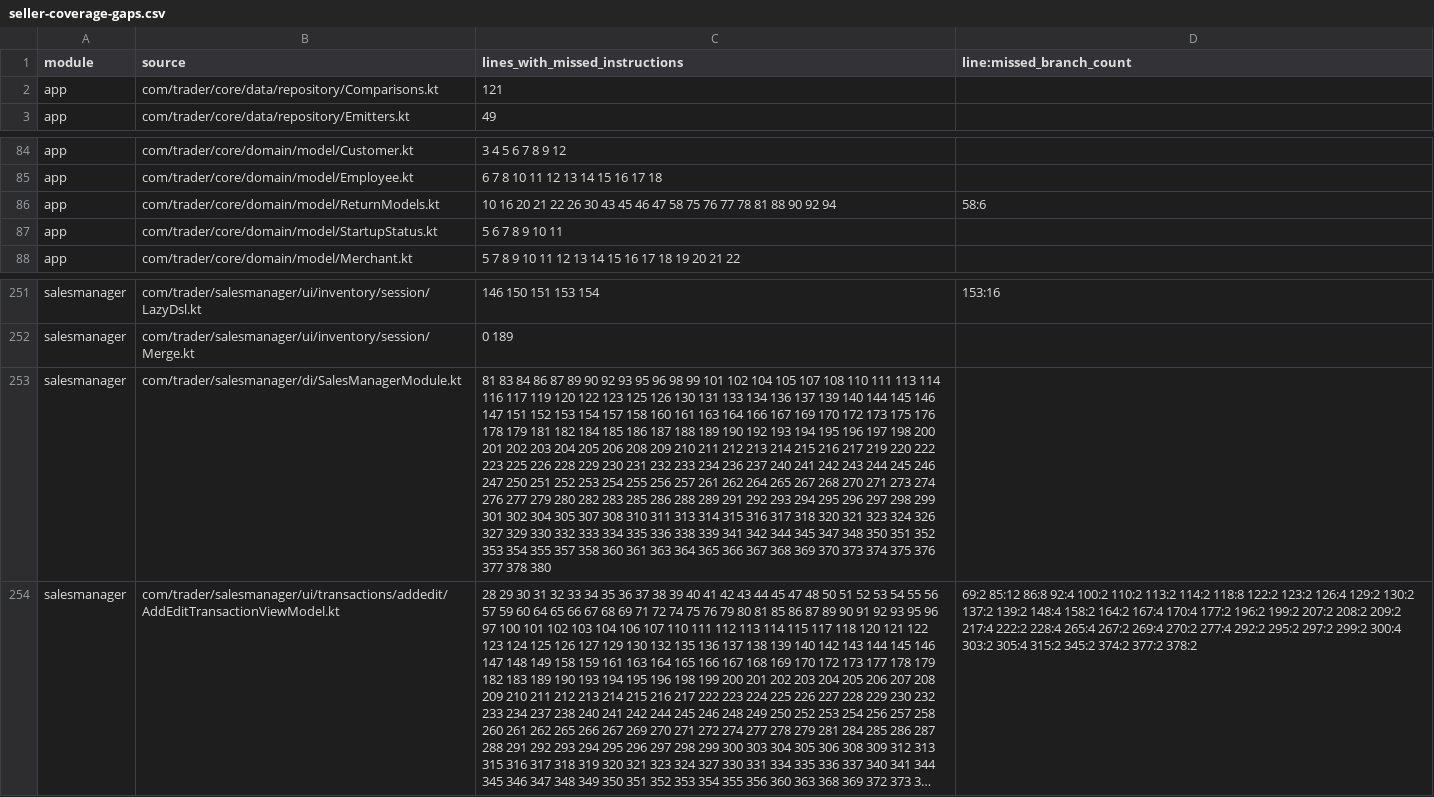
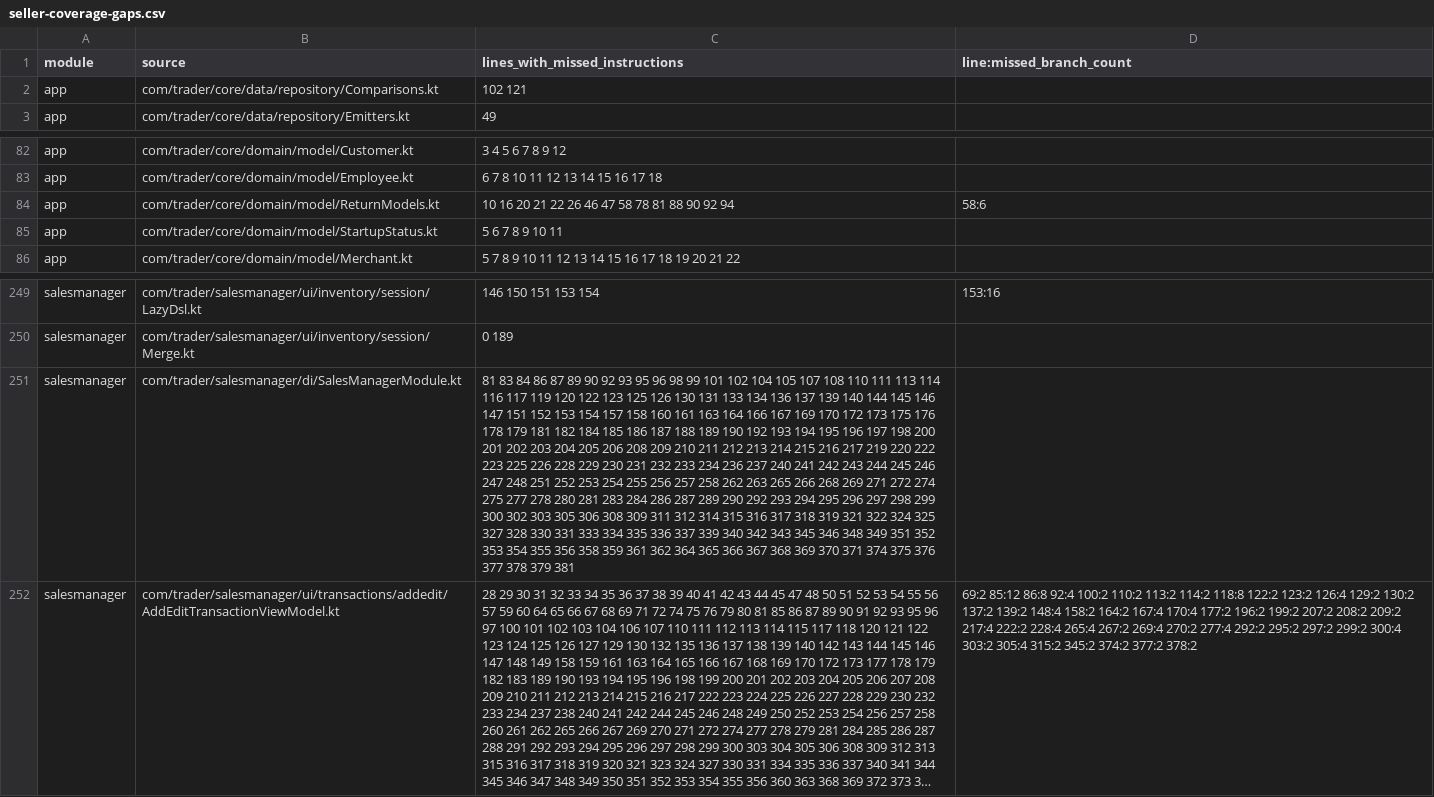
Before and after one commit to mohammedakkad/SalesManager, a CSV file: docs/qa/seller-coverage-gaps.csv, drawn as a sheet; only a part is shown, gaps mark what is left out; long unchanged cells end in …; addresses are those after the commit; the diff covers the shown part only; the diff names each change by its address in the sheet, - before the commit and + after, or states it on an @@ line.

```diff
--- a/docs/qa/seller-coverage-gaps.csv
+++ b/docs/qa/seller-coverage-gaps.csv
-C2 (lines_with_missed_instructions): 121
+C2 (lines_with_missed_instructions): 102 121
-C84 (lines_with_missed_instructions): …22 26 30 43 45 46 47 58 75 76 77 78 81…
+C84 (lines_with_missed_instructions): …22 26 46 47 58 78 81…
-C251 (lines_with_missed_instructions): …246 247 250 251 252 253 254 255 256 257 261 262 264 265 267 268 270 271 273 274 276 277 279 280 282 283 285 286 288 289 291 292 293 294 295 296 297 298 299 301 302 304 305 307 308 310 311 313 314 315 316 317 318 320 321 323 324 326 327 329 330 332 333 334 335 336 338 339 341 342 344 345 347 348 350 351 352 353 354 355 357 358 360 361 363 364 365 366 367 368 369 370 373 374 375 376 377 378 380
+C251 (lines_with_missed_instructions): …246 247 248 251 252 253 254 255 256 257 258 262 263 265 266 268 269 271 272 274 275 277 278 280 281 283 284 286 287 289 290 292 293 294 295 296 297 298 299 300 302 303 305 306 308 309 311 312 314 315 316 317 318 319 321 322 324 325 327 328 330 331 333 334 335 336 337 339 340 342 343 345 346 348 349 351 352 353 354 355 356 358 359 361 362 364 365 366 367 368 369 370 371 374 375 376 377 378 379 381
```
Also changed, not shown: 2 removed rows and 25 edited cells elsewhere in this file, docs/qa/seller-class-coverage-gaps.csv, 17 other files.
